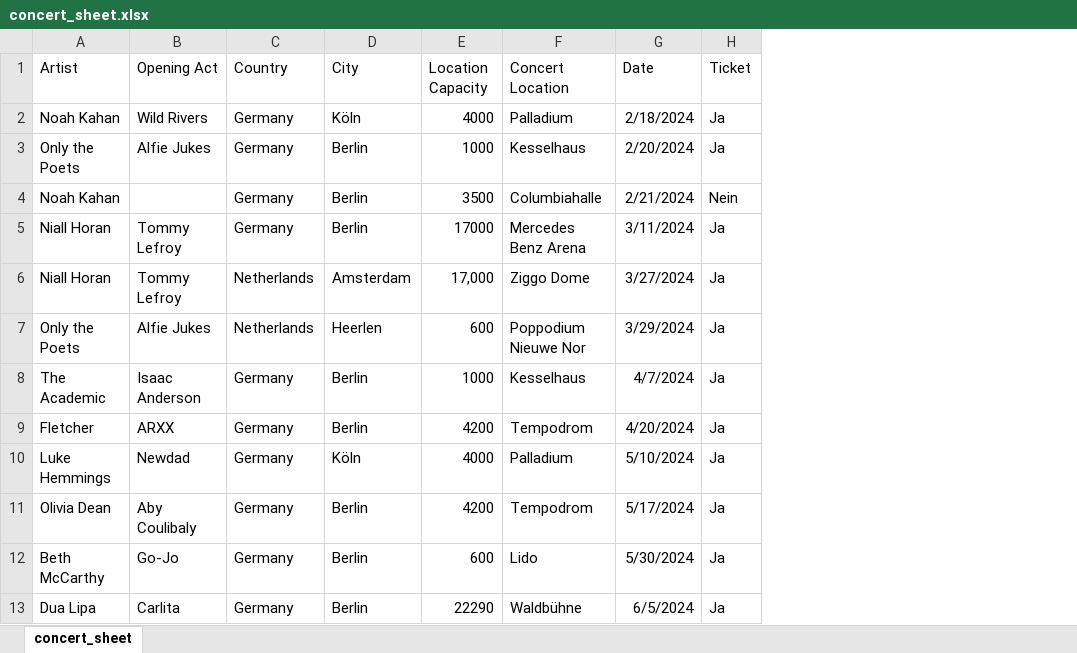
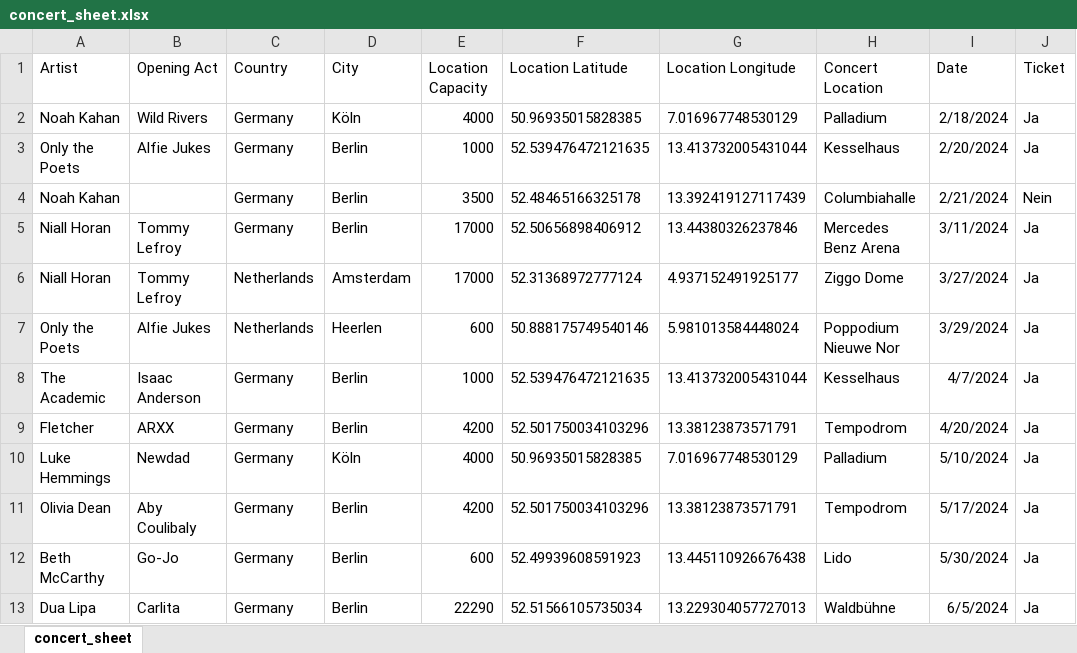
Before and after one commit to ankekuestner/concert-data-app, an Excel workbook: concert-data/concert_sheet.xlsx, sheet concert_sheet, drawn as a sheet; only a part is shown; values as stored, in another font and other column widths than the file's, no borders; the diff names each change by its address in the sheet, - before the commit and + after, or states it on an @@ line.

Commit message:
Data Sheet update coordinates for locations

```diff
--- a/concert-data/concert_sheet.xlsx (sheet concert_sheet)
+++ b/concert-data/concert_sheet.xlsx (sheet concert_sheet)
+column F (Location Latitude), rows 2-13: 50.96935015828385 | 52.539476472121635 | 52.48465166325178 | 52.50656898406912 | 52.31368972777124 | 50.888175749540146 | 52.539476472121635 | 52.501750034103296 | 50.96935015828385 | 52.501750034103296 | 52.49939608591923 | 52.51566105735034
+column G (Location Longitude), rows 2-13: 7.016967748530129 | 13.413732005431044 | 13.392419127117439 | 13.44380326237846 | 4.937152491925177 | 5.981013584448024 | 13.413732005431044 | 13.38123873571791 | 7.016967748530129 | 13.38123873571791 | 13.445110926676438 | 13.229304057727013
-E6 (Location Capacity): 17,000
+E6 (Location Capacity): 17000
```
Also changed, not shown: 1 other file.
